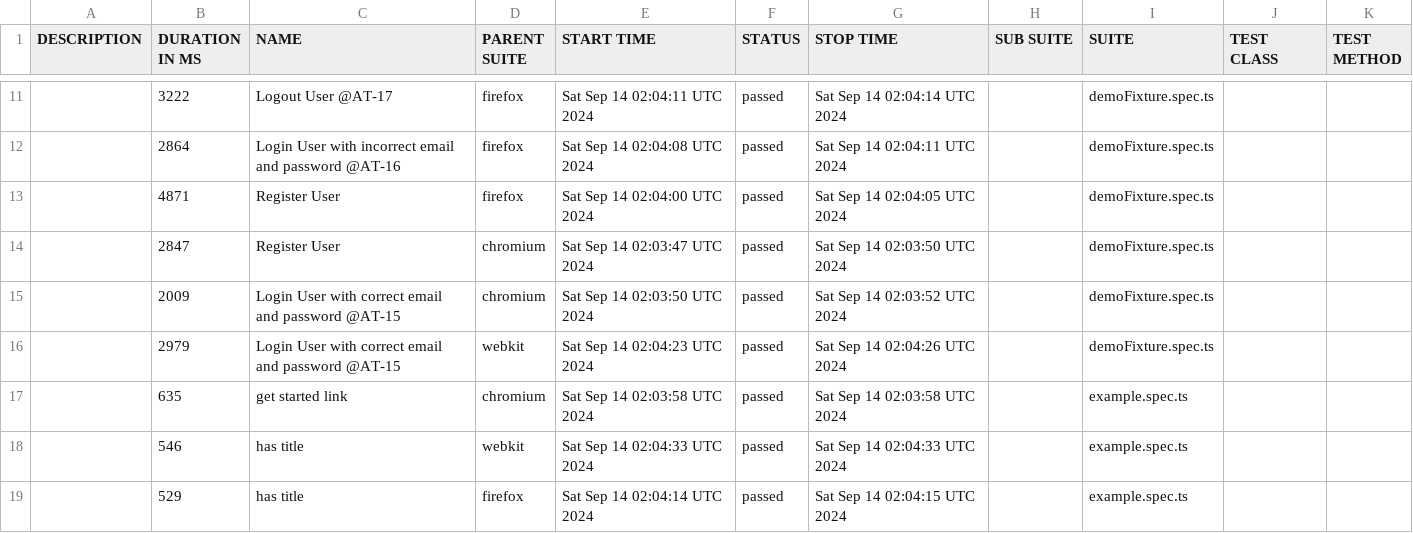
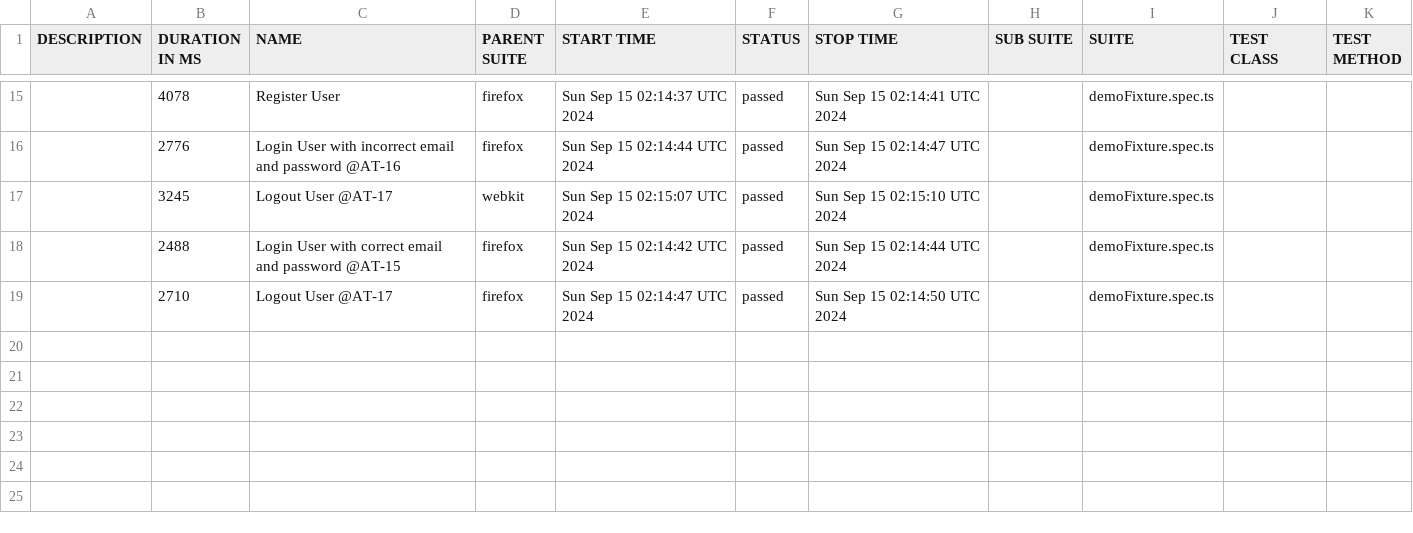
Before and after one commit to Mriama/TutoPlaywright, a CSV file: data/suites.csv, drawn as a sheet; only a part is shown, gaps mark what is left out; the diff covers the shown part only.

```diff
--- a/data/suites.csv
+++ b/data/suites.csv
@@ -11,9 +15,5 @@
-"","3222","Logout User @AT-17","firefox","Sat Sep 14 02:04:11 UTC 2024","passed","Sat Sep 14 02:04:14 UTC 2024","","demoFixture.spec.ts","",""
-"","2864","Login User with incorrect email and password @AT-16","firefox","Sat Sep 14 02:04:08 UTC 2024","passed","Sat Sep 14 02:04:11 UTC 2024","","demoFixture.spec.ts","",""
-"","4871","Register User","firefox","Sat Sep 14 02:04:00 UTC 2024","passed","Sat Sep 14 02:04:05 UTC 2024","","demoFixture.spec.ts","",""
-"","2847","Register User","chromium","Sat Sep 14 02:03:47 UTC 2024","passed","Sat Sep 14 02:03:50 UTC 2024","","demoFixture.spec.ts","",""
-"","2009","Login User with correct email and password @AT-15","chromium","Sat Sep 14 02:03:50 UTC 2024","passed","Sat Sep 14 02:03:52 UTC 2024","","demoFixture.spec.ts","",""
-"","2979","Login User with correct email and password @AT-15","webkit","Sat Sep 14 02:04:23 UTC 2024","passed","Sat Sep 14 02:04:26 UTC 2024","","demoFixture.spec.ts","",""
-"","635","get started link","chromium","Sat Sep 14 02:03:58 UTC 2024","passed","Sat Sep 14 02:03:58 UTC 2024","","example.spec.ts","",""
-"","546","has title","webkit","Sat Sep 14 02:04:33 UTC 2024","passed","Sat Sep 14 02:04:33 UTC 2024","","example.spec.ts","",""
-"","529","has title","firefox","Sat Sep 14 02:04:14 UTC 2024","passed","Sat Sep 14 02:04:15 UTC 2024","","example.spec.ts","",""
+"","4078","Register User","firefox","Sun Sep 15 02:14:37 UTC 2024","passed","Sun Sep 15 02:14:41 UTC 2024","","demoFixture.spec.ts","",""
+"","2776","Login User with incorrect email and password @AT-16","firefox","Sun Sep 15 02:14:44 UTC 2024","passed","Sun Sep 15 02:14:47 UTC 2024","","demoFixture.spec.ts","",""
+"","3245","Logout User @AT-17","webkit","Sun Sep 15 02:15:07 UTC 2024","passed","Sun Sep 15 02:15:10 UTC 2024","","demoFixture.spec.ts","",""
+"","2488","Login User with correct email and password @AT-15","firefox","Sun Sep 15 02:14:42 UTC 2024","passed","Sun Sep 15 02:14:44 UTC 2024","","demoFixture.spec.ts","",""
+"","2710","Logout User @AT-17","firefox","Sun Sep 15 02:14:47 UTC 2024","passed","Sun Sep 15 02:14:50 UTC 2024","","demoFixture.spec.ts","",""
```
Also changed, not shown: 7 added rows, 3 removed rows and 20 edited cells elsewhere in this file, 50 other files.
